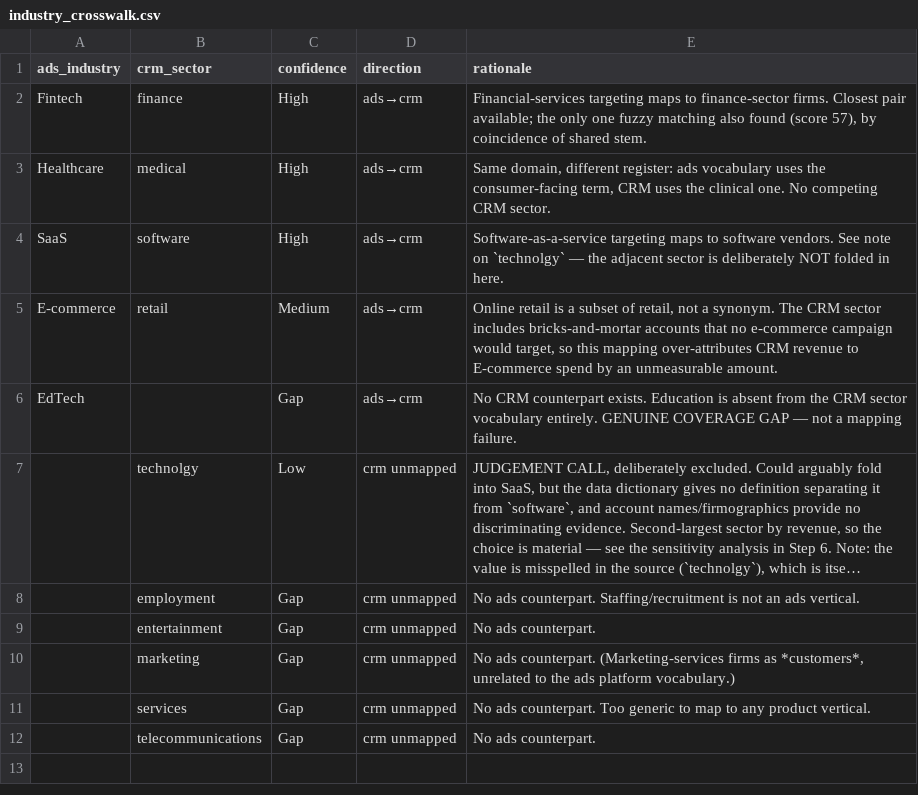
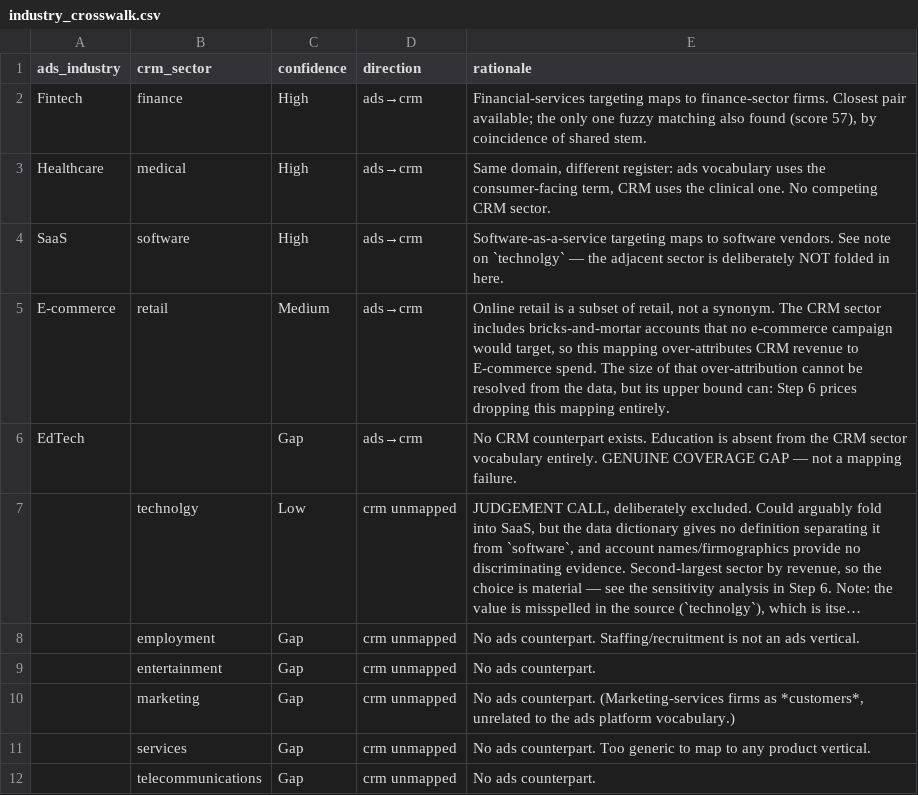
Before and after one commit to sreekar2503/marketing-attribution-project, a CSV file: output/industry_crosswalk.csv, drawn as a sheet; long unchanged cells end in ….

Commit message:
Price both uncertain crosswalk mappings
Only `technolgy` had a sensitivity analysis. The E-commerce->retail mapping
was described as over-attributing by an unmeasurable amount and left there.
The true value is unmeasurable; the bound is not, and the method was already
written one cell away.

Applying it, the unmeasured mapping is the larger of the two: 18.7pp of CRM
revenue against 15.1pp. Confidence ranks how well-supported a decision is,
not how much rides on it.

  base case                    ad 79.3%  crm 52.5%
  technolgy -> SaaS     (Low)  ad 79.3%  crm 67.7%  (+15.1pp)
  E-commerce dropped (Medium)  ad 62.0%  crm 33.9%  (-17.3 / -18.7pp)
  both reversed                ad 62.0%  crm 49.0%

Headline is now a range -- ad spend 62.0-79.3%, CRM revenue 33.9-67.7% --
and leads the README instead of sitting three-quarters down.

output/sensitivity.csv is new. 5 tests pin the band, the ordering and the
opposite signs. Every other output is byte-identical.

```diff
--- a/output/industry_crosswalk.csv
+++ b/output/industry_crosswalk.csv
@@ -4,3 +4,3 @@ Healthcare,medical,High,ads→crm,"Same domain, different register: ads vocabula
 SaaS,software,High,ads→crm,Software-as-a-service targeting maps to software vendors. See note on `technolgy` — the adjacent sector is deliberately NOT folded in here.
-E-commerce,retail,Medium,ads→crm,"Online retail is a subset of retail, not a synonym. The CRM sector includes bricks-and-mortar accounts that no e-commerce campaign would target, so this mapping over-attributes CRM revenue to E-commerce spend by an unmeasurable amount."
+E-commerce,retail,Medium,ads→crm,"Online retail is a subset of retail, not a synonym. The CRM sector includes bricks-and-mortar accounts that no e-commerce campaign would target, so this mapping over-attributes CRM revenue to E-commerce spend. The size of that over-attribution cannot be resolved from the data, but its upper bound can: Step 6 prices dropping this mapping entirely."
 EdTech,,Gap,ads→crm,No CRM counterpart exists. Education is absent from the CRM sector vocabulary entirely. GENUINE COVERAGE GAP — not a mapping failure.
```
Also changed, not shown: 7 other files.
